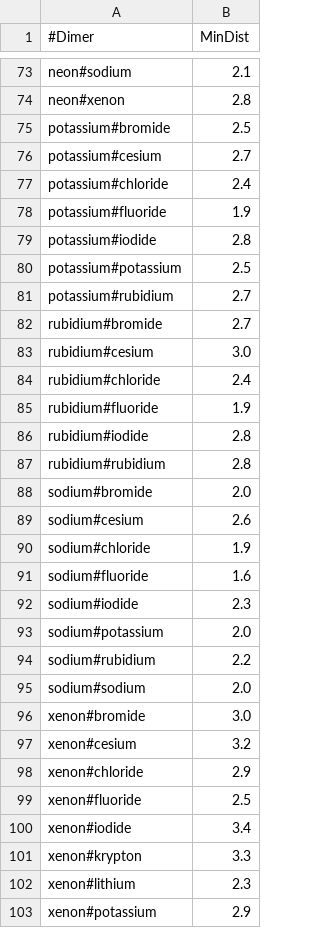
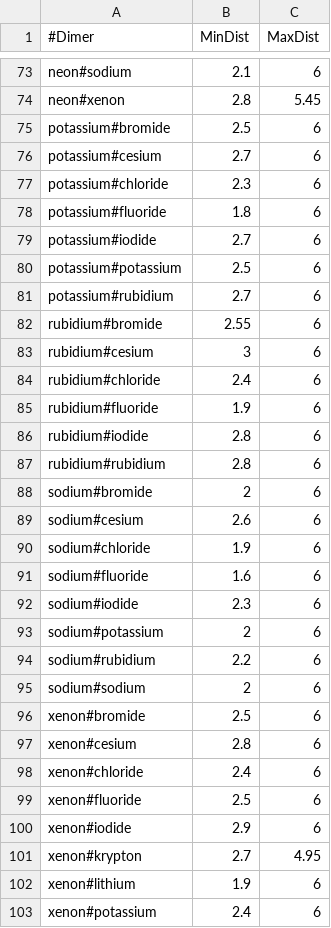
Before and after one commit to AlexandriaChemistry/Data, a CSV file: DistanceDependence/distance.csv, drawn as a sheet; only a part is shown, gaps mark what is left out; the diff covers the shown part only; the diff names each change by its address in the sheet, - before the commit and + after, or states it on an @@ line.

```diff
--- a/DistanceDependence/distance.csv
+++ b/DistanceDependence/distance.csv
+column C (MaxDist), rows 73-103: 6 | 5.45 | 6 | 6 | 6 | 6 | 6 | 6 | 6 | 6 | 6 | 6 | 6 | 6 | 6 | 6 | 6 | 6 | 6 | 6 | 6 | 6 | 6 | 6 | 6 | 6 | 6 | 6 | 4.95 | 6 | 6
-B77 (MinDist): 2.4
+B77 (MinDist): 2.3
-B78 (MinDist): 1.9
+B78 (MinDist): 1.8
-B79 (MinDist): 2.8
+B79 (MinDist): 2.7
-B82 (MinDist): 2.7
+B82 (MinDist): 2.55
-B83 (MinDist): 3.0
+B83 (MinDist): 3
-B88 (MinDist): 2.0
+B88 (MinDist): 2
-B93 (MinDist): 2.0
+B93 (MinDist): 2
-B95 (MinDist): 2.0
+B95 (MinDist): 2
-B96 (MinDist): 3.0
+B96 (MinDist): 2.5
-B97 (MinDist): 3.2
+B97 (MinDist): 2.8
-B98 (MinDist): 2.9
+B98 (MinDist): 2.4
-B100 (MinDist): 3.4
+B100 (MinDist): 2.9
-B101 (MinDist): 3.3
+B101 (MinDist): 2.7
-B102 (MinDist): 2.3
+B102 (MinDist): 1.9
-B103 (MinDist): 2.9
+B103 (MinDist): 2.4
```
Also changed, not shown: 28 edited cells elsewhere in this file, 15 other files.
